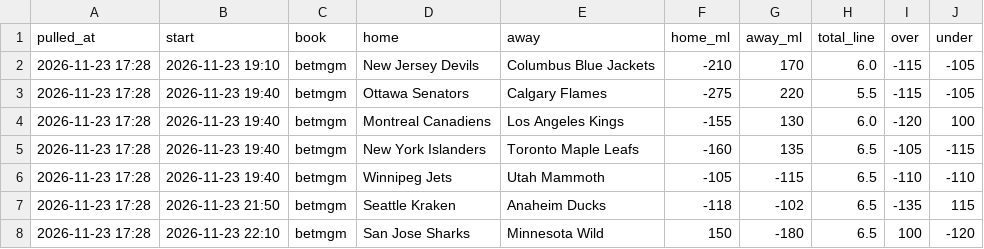
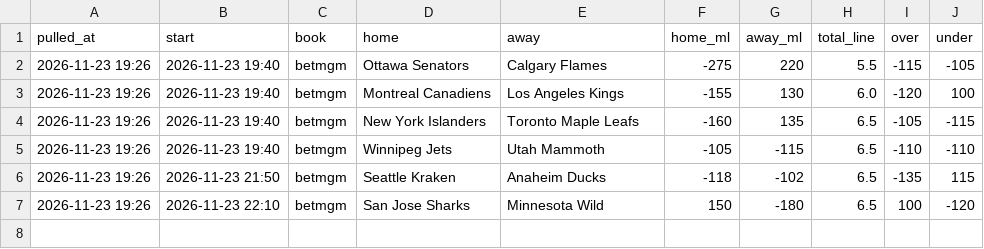
Before and after one commit to alanwevans1617-source/alan-nhl-model, a CSV file: odds.csv, drawn as a sheet.

```diff
--- a/odds.csv
+++ b/odds.csv
@@ -1,8 +1,7 @@
 pulled_at,start,book,home,away,home_ml,away_ml,total_line,over,under
-2026-11-23 17:28,2026-11-23 19:10,betmgm,New Jersey Devils,Columbus Blue Jackets,-210,170,6.0,-115,-105
-2026-11-23 17:28,2026-11-23 19:40,betmgm,Ottawa Senators,Calgary Flames,-275,220,5.5,-115,-105
-2026-11-23 17:28,2026-11-23 19:40,betmgm,Montreal Canadiens,Los Angeles Kings,-155,130,6.0,-120,100
-2026-11-23 17:28,2026-11-23 19:40,betmgm,New York Islanders,Toronto Maple Leafs,-160,135,6.5,-105,-115
-2026-11-23 17:28,2026-11-23 19:40,betmgm,Winnipeg Jets,Utah Mammoth,-105,-115,6.5,-110,-110
-2026-11-23 17:28,2026-11-23 21:50,betmgm,Seattle Kraken,Anaheim Ducks,-118,-102,6.5,-135,115
-2026-11-23 17:28,2026-11-23 22:10,betmgm,San Jose Sharks,Minnesota Wild,150,-180,6.5,100,-120
+2026-11-23 19:26,2026-11-23 19:40,betmgm,Ottawa Senators,Calgary Flames,-275,220,5.5,-115,-105
+2026-11-23 19:26,2026-11-23 19:40,betmgm,Montreal Canadiens,Los Angeles Kings,-155,130,6.0,-120,100
+2026-11-23 19:26,2026-11-23 19:40,betmgm,New York Islanders,Toronto Maple Leafs,-160,135,6.5,-105,-115
+2026-11-23 19:26,2026-11-23 19:40,betmgm,Winnipeg Jets,Utah Mammoth,-105,-115,6.5,-110,-110
+2026-11-23 19:26,2026-11-23 21:50,betmgm,Seattle Kraken,Anaheim Ducks,-118,-102,6.5,-135,115
+2026-11-23 19:26,2026-11-23 22:10,betmgm,San Jose Sharks,Minnesota Wild,150,-180,6.5,100,-120
```
Also changed, not shown: goalies.csv, injury_flags.csv, 6 other files.
